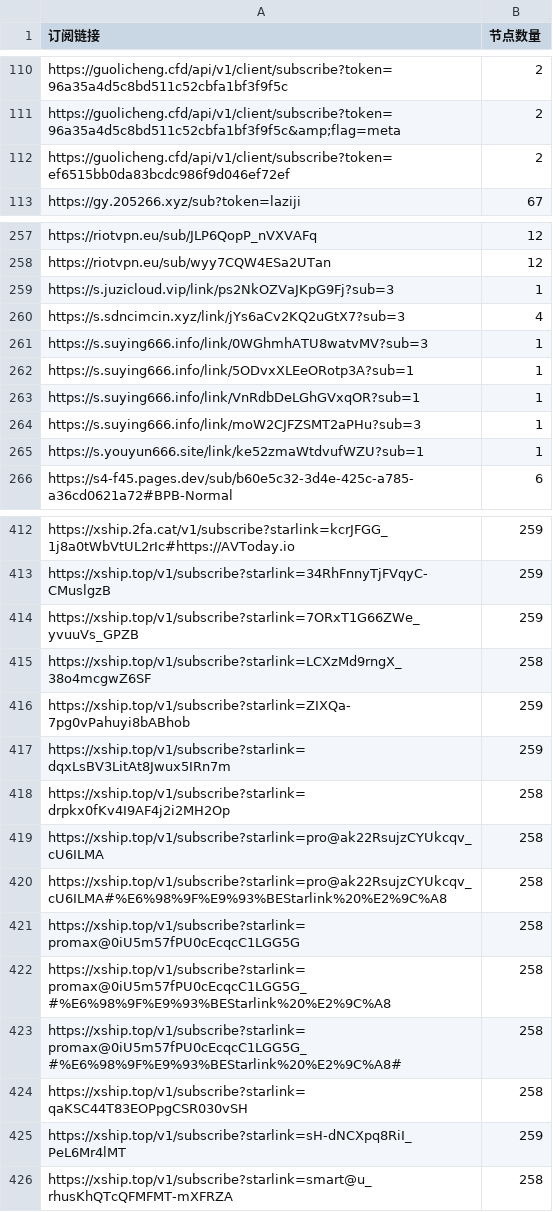
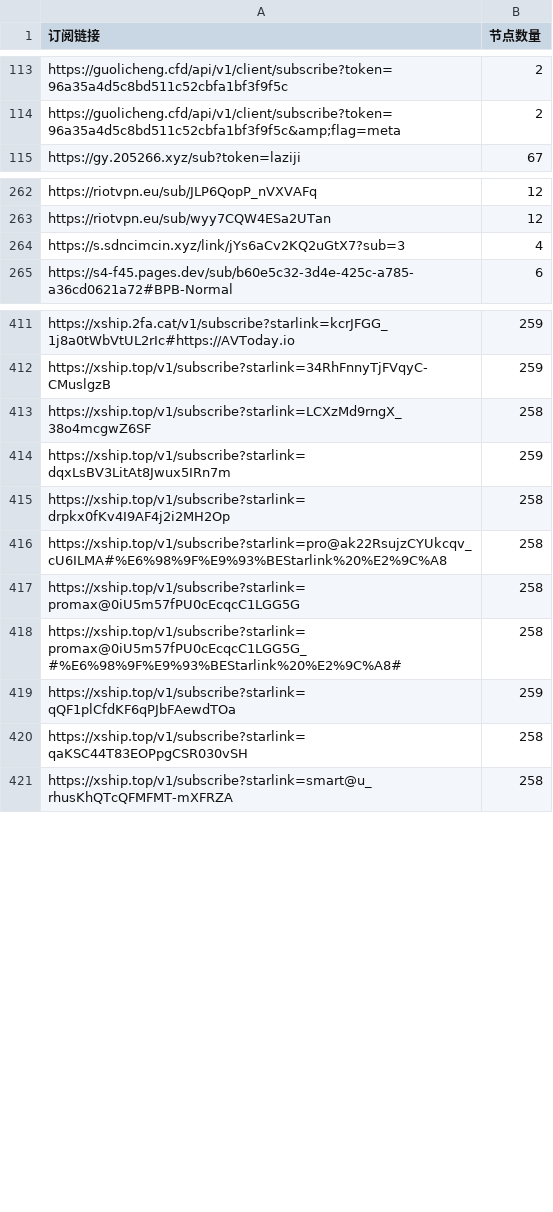
Before and after one commit to ipenwrt/crawler, a CSV file: sub_parser.csv, drawn as a sheet; only a part is shown, gaps mark what is left out; removed rows and columns are numbered as before the commit, all else as after; the diff covers the shown part only; the diff names each change by its address in the sheet, - before the commit and + after, or states it on an @@ line.

```diff
--- a/sub_parser.csv
+++ b/sub_parser.csv
-row 112: https://guolicheng.cfd/api/v1/client/subscribe?token=ef6515bb0da83bcdc986f9d046ef72ef | 2
-row 259: https://s.juzicloud.vip/link/ps2NkOZVaJKpG9Fj?sub=3 | 1
-row 261: https://s.suying666.info/link/0WGhmhATU8watvMV?sub=3 | 1
-row 262: https://s.suying666.info/link/5ODvxXLEeORotp3A?sub=1 | 1
-row 263: https://s.suying666.info/link/VnRdbDeLGhGVxqOR?sub=1 | 1
-row 264: https://s.suying666.info/link/moW2CJFZSMT2aPHu?sub=3 | 1
-row 265: https://s.youyun666.site/link/ke52zmaWtdvufWZU?sub=1 | 1
-row 414: https://xship.top/v1/subscribe?starlink=7ORxT1G66ZWe_yvuuVs_GPZB | 259
-row 416: https://xship.top/v1/subscribe?starlink=ZIXQa-7pg0vPahuyi8bABhob | 259
-row 419: https://xship.top/v1/subscribe?starlink=pro@ak22RsujzCYUkcqv_cU6ILMA | 258
-row 422: https://xship.top/v1/subscribe?starlink=promax@0iU5m57fPU0cEcqcC1LGG5G_#%E6%98%9F%E9%93%BEStarlink%20%E2%9C%A8 | 258
+row 419: https://xship.top/v1/subscribe?starlink=qQF1plCfdKF6qPJbFAewdTOa | 259
-row 425: https://xship.top/v1/subscribe?starlink=sH-dNCXpq8RiI_PeL6Mr4lMT | 259
```
Also changed, not shown: 7 added rows, 1 removed row and 11 edited cells elsewhere in this file, 3 other files.
